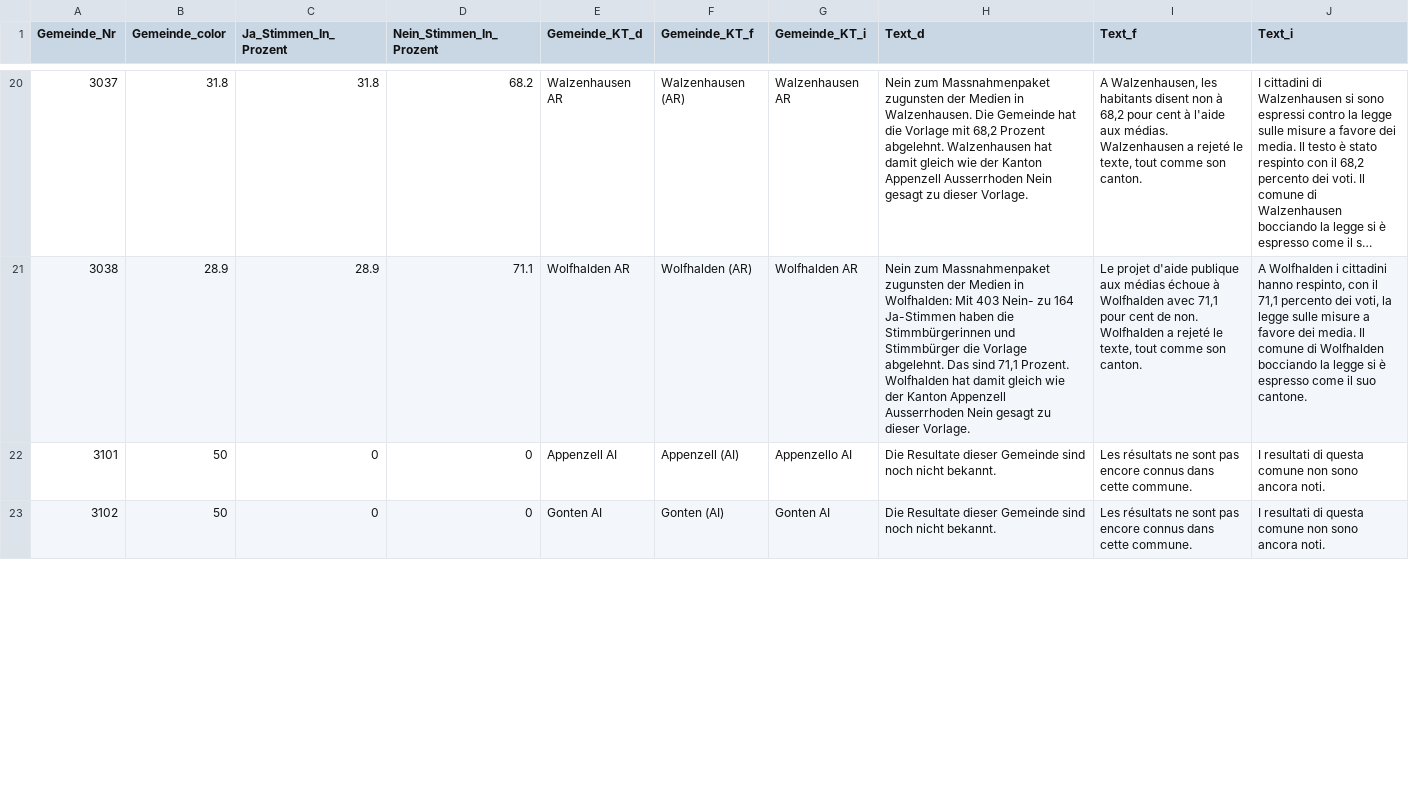
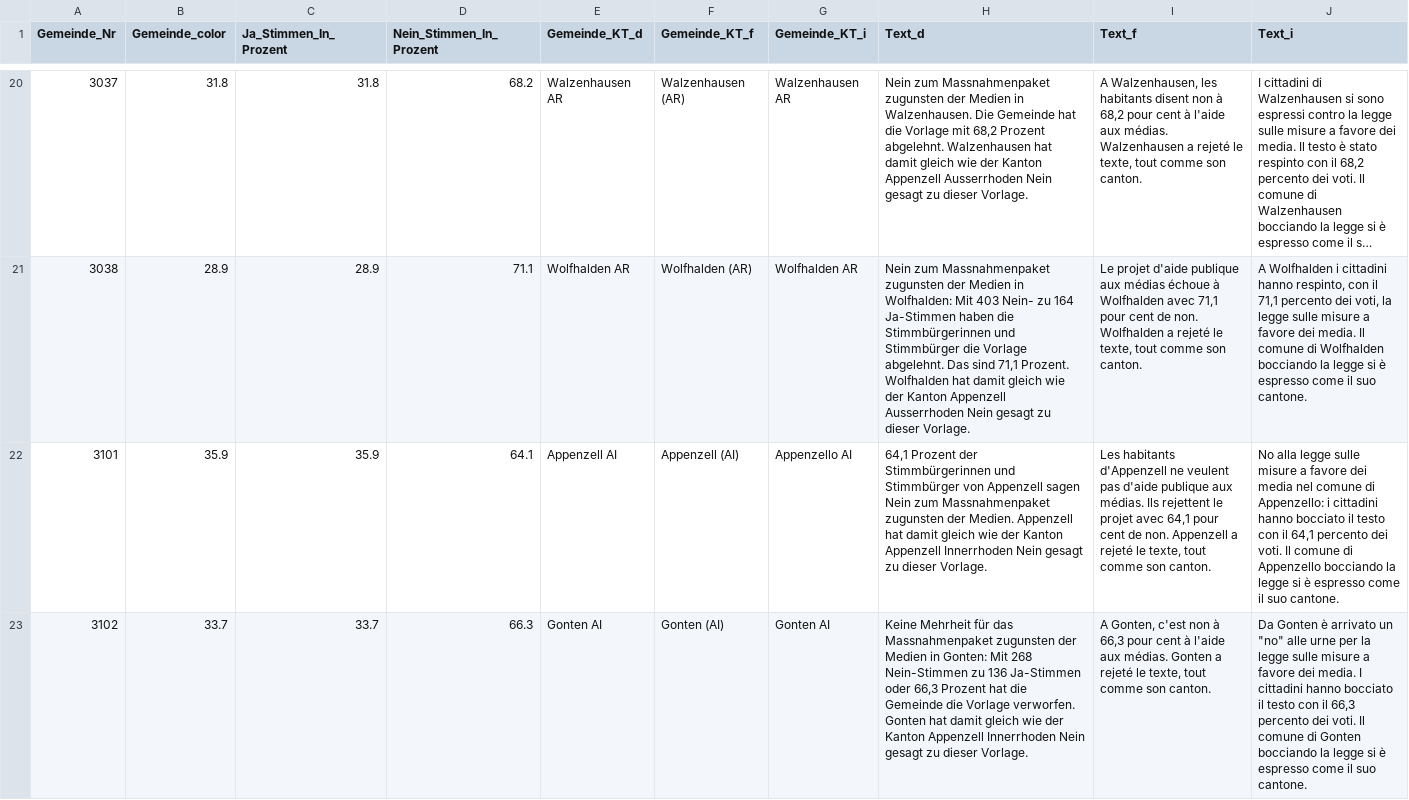
Before and after one commit to awp-finanznachrichten/lena_februar2022, a CSV file: Output/Medien_dw_FM1_today.csv, drawn as a sheet; only a part is shown, gaps mark what is left out; long unchanged cells end in …; the diff covers the shown part only; the diff names each change by its address in the sheet, - before the commit and + after, or states it on an @@ line.

```diff
--- a/Output/Medien_dw_FM1_today.csv
+++ b/Output/Medien_dw_FM1_today.csv
-B22 (Gemeinde_color): 50
+B22 (Gemeinde_color): 35.9
-C22 (Ja_Stimmen_In_Prozent): 0
+C22 (Ja_Stimmen_In_Prozent): 35.9
-D22 (Nein_Stimmen_In_Prozent): 0
+D22 (Nein_Stimmen_In_Prozent): 64.1
-H22 (Text_d): Die Resultate dieser Gemeinde sind noch nicht bekannt.
+H22 (Text_d): 64,1 Prozent der Stimmbürgerinnen und Stimmbürger von Appenzell sagen Nein zum Massnahmenpaket zugunsten der Medien. Appenzell hat damit gleich wie der Kanton Appenzell Innerrhoden Nein gesagt zu dieser Vorlage.
-I22 (Text_f): Les résultats ne sont pas encore connus dans cette commune.
+I22 (Text_f): Les habitants d'Appenzell ne veulent pas d'aide publique aux médias. Ils rejettent le projet avec 64,1 pour cent de non. Appenzell a rejeté le texte, tout comme son canton.
-J22 (Text_i): I resultati di questa comune non sono ancora noti.
+J22 (Text_i): No alla legge sulle misure a favore dei media nel comune di Appenzello: i cittadini hanno bocciato il testo con il 64,1 percento dei voti. Il comune di Appenzello bocciando la legge si è espresso come il suo cantone.
-B23 (Gemeinde_color): 50
+B23 (Gemeinde_color): 33.7
-C23 (Ja_Stimmen_In_Prozent): 0
+C23 (Ja_Stimmen_In_Prozent): 33.7
-D23 (Nein_Stimmen_In_Prozent): 0
+D23 (Nein_Stimmen_In_Prozent): 66.3
-H23 (Text_d): Die Resultate dieser Gemeinde sind noch nicht bekannt.
+H23 (Text_d): Keine Mehrheit für das Massnahmenpaket zugunsten der Medien in Gonten: Mit 268 Nein-Stimmen zu 136 Ja-Stimmen oder 66,3 Prozent hat die Gemeinde die Vorlage verworfen. Gonten hat damit gleich wie der Kanton Appenzell Innerrhoden Nein gesagt zu dieser Vorlage.
-I23 (Text_f): Les résultats ne sont pas encore connus dans cette commune.
+I23 (Text_f): A Gonten, c'est non à 66,3 pour cent à l'aide aux médias. Gonten a rejeté le texte, tout comme son canton.
-J23 (Text_i): I resultati di questa comune non sono ancora noti.
+J23 (Text_i): Da Gonten è arrivato un "no" alle urne per la legge sulle misure a favore dei media. I cittadini hanno bocciato il testo con il 66,3 percento dei voti. Il comune di Gonten bocciando la legge si è espresso come il suo cantone.
```
Also changed, not shown: 24 edited cells elsewhere in this file, Output/Medien_dw.csv, Output/Medien_dw_appenzell.csv, 24 other files.
